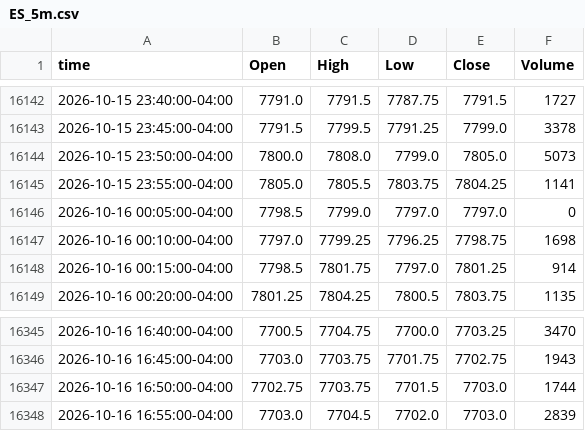
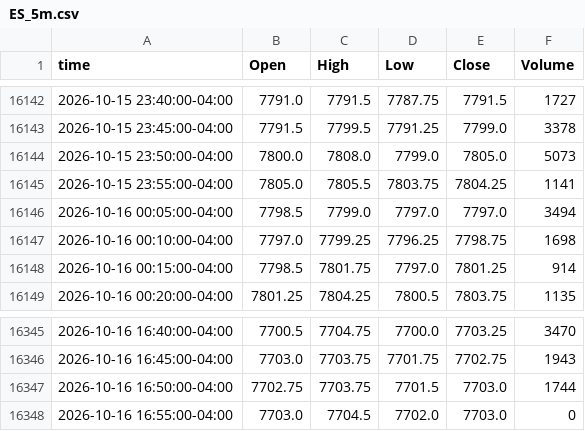
Before and after one commit to ductran1987/pharmd-bars, a CSV file: bars/ES_5m.csv, drawn as a sheet; only a part is shown, gaps mark what is left out.

```diff
--- a/bars/ES_5m.csv
+++ b/bars/ES_5m.csv
@@ -16145,3 +16145,3 @@ time,Open,High,Low,Close,Volume
 2026-10-15 23:55:00-04:00,7805.0,7805.5,7803.75,7804.25,1141
-2026-10-16 00:05:00-04:00,7798.5,7799.0,7797.0,7797.0,0
+2026-10-16 00:05:00-04:00,7798.5,7799.0,7797.0,7797.0,3494
 2026-10-16 00:10:00-04:00,7797.0,7799.25,7796.25,7798.75,1698
@@ -16347,2 +16347,2 @@ time,Open,High,Low,Close,Volume
 2026-10-16 16:50:00-04:00,7702.75,7703.75,7701.5,7703.0,1744
-2026-10-16 16:55:00-04:00,7703.0,7704.5,7702.0,7703.0,2839
+2026-10-16 16:55:00-04:00,7703.0,7704.5,7702.0,7703.0,0
```
Also changed, not shown: bars/ES_1h.csv, bars/NQ_1h.csv, 1 other file.
